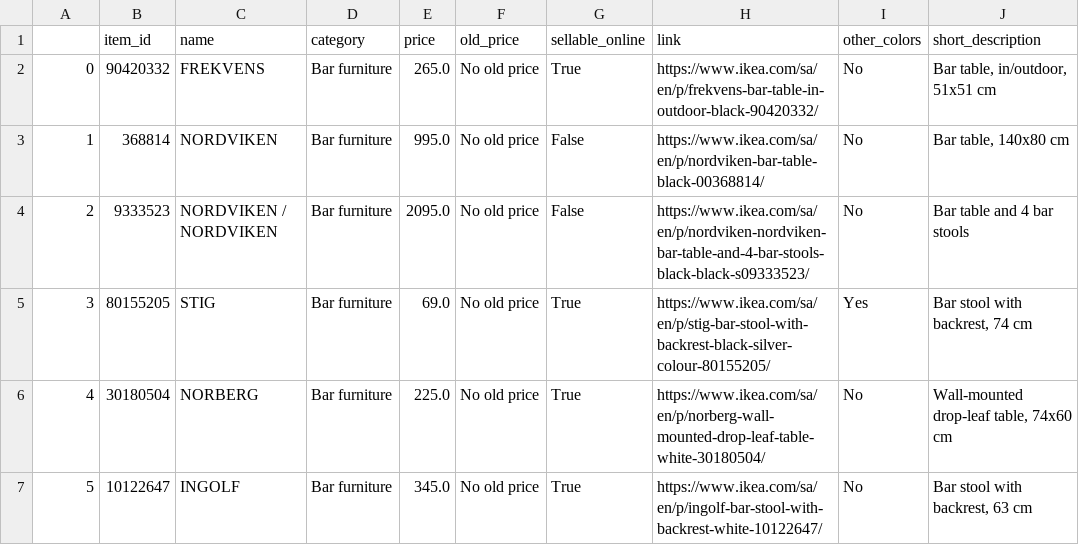
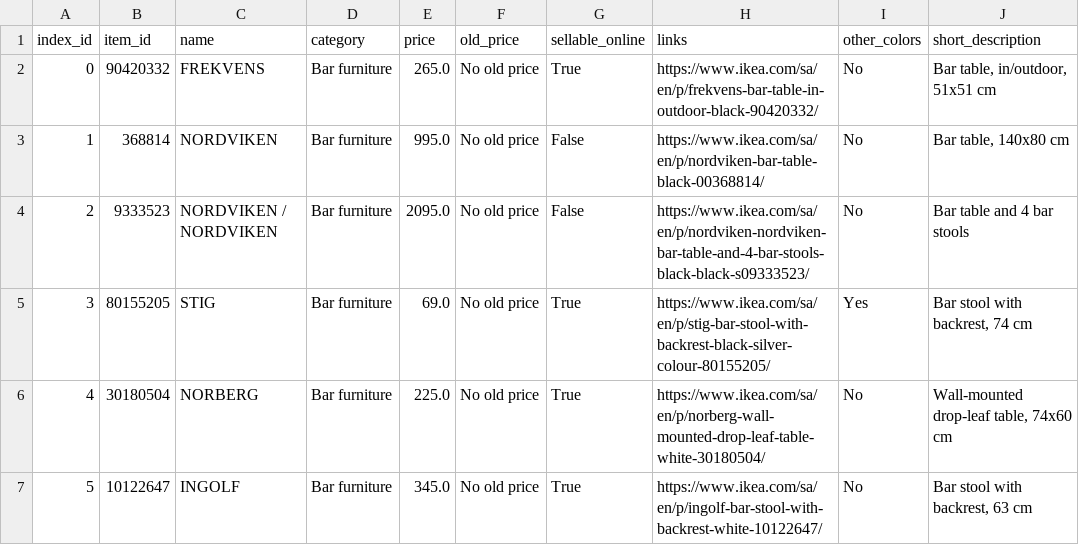
Before and after one commit to mmoult/NLQ-Product-Retriever, a CSV file: Datasets/IKEA_SA_Furniture_Web_Scrapings_sss.csv, drawn as a sheet; only a part is shown; the diff names each change by its address in the sheet, - before the commit and + after, or states it on an @@ line.

Commit message:
dataset changes

```diff
--- a/Datasets/IKEA_SA_Furniture_Web_Scrapings_sss.csv
+++ b/Datasets/IKEA_SA_Furniture_Web_Scrapings_sss.csv
-A1: (empty)
+A1: index_id
-H1: link
+H1: links
```
Also changed, not shown: Datasets/cartier_catalog.csv, 1 other file.
